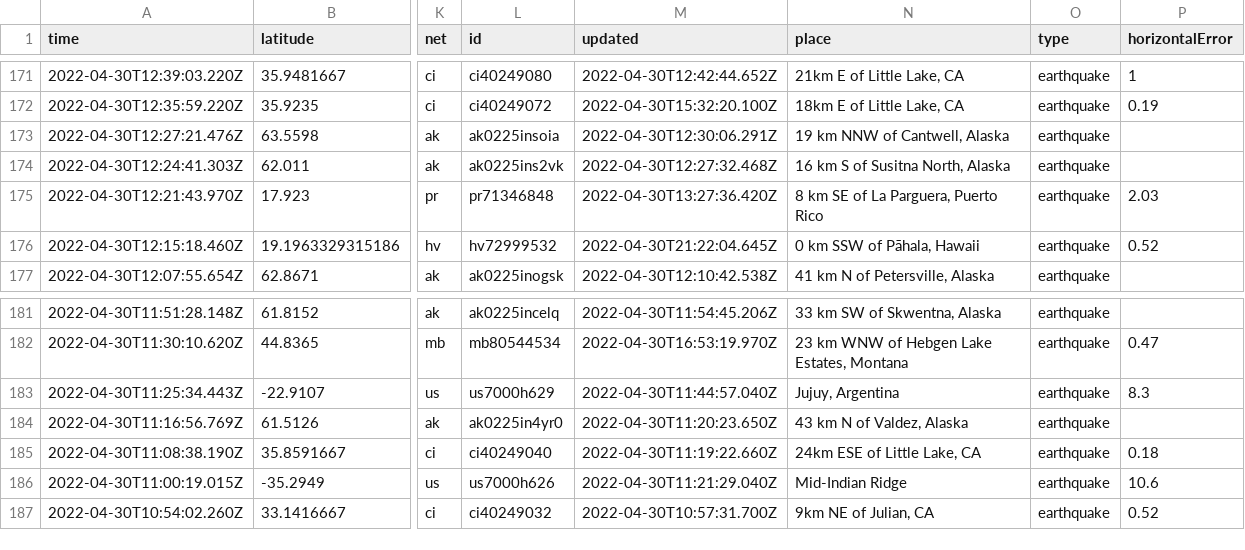
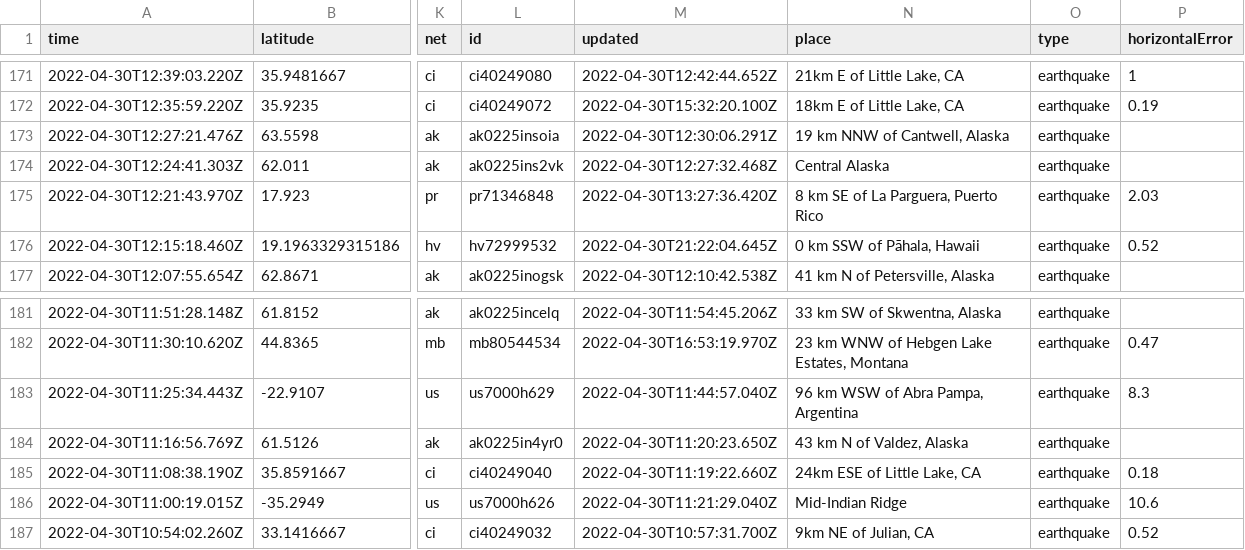
Before and after one commit to melfronczek/my-data-robot, a CSV file: usgs_current.csv, drawn as a sheet; only a part is shown, gaps mark what is left out; the diff covers the shown part only; the diff names each change by its address in the sheet, - before the commit and + after, or states it on an @@ line.

```diff
--- a/usgs_current.csv
+++ b/usgs_current.csv
-N174 (place): 16 km S of Susitna North, Alaska
+N174 (place): Central Alaska
-N183 (place): Jujuy, Argentina
+N183 (place): 96 km WSW of Abra Pampa, Argentina
```
Also changed, not shown: 1 removed row and 4 edited cells elsewhere in this file.
